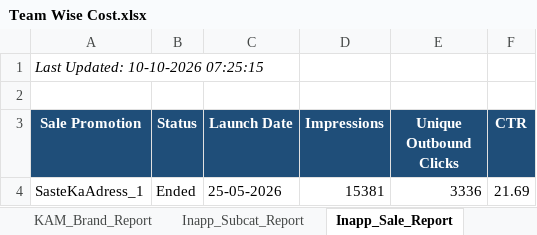
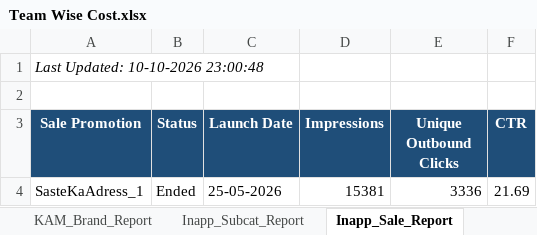
Before and after one commit to ankitbk-gm/auto_ads_report_bot, an Excel workbook: reports/Team Wise Cost.xlsx, sheet Inapp_Sale_Report, drawn as a sheet; values as stored, in another font and other column widths than the file's, no borders; the diff names each change by its address in the sheet, - before the commit and + after, or states it on an @@ line.

```diff
--- a/reports/Team Wise Cost.xlsx (sheet Inapp_Sale_Report)
+++ b/reports/Team Wise Cost.xlsx (sheet Inapp_Sale_Report)
-A1 (Sale Promotion): Last Updated: 10-10-2026 07:25:15
+A1 (Sale Promotion): Last Updated: 10-10-2026 23:00:48
```
Also changed, not shown: sheet Campaign_Performance_Report, sheet retention_brand_report, sheet Team Wise Cost, sheet Onboarding_report, sheet KAM_Brand_Report, sheet Inapp_Subcat_Report, 1 more sheet.
